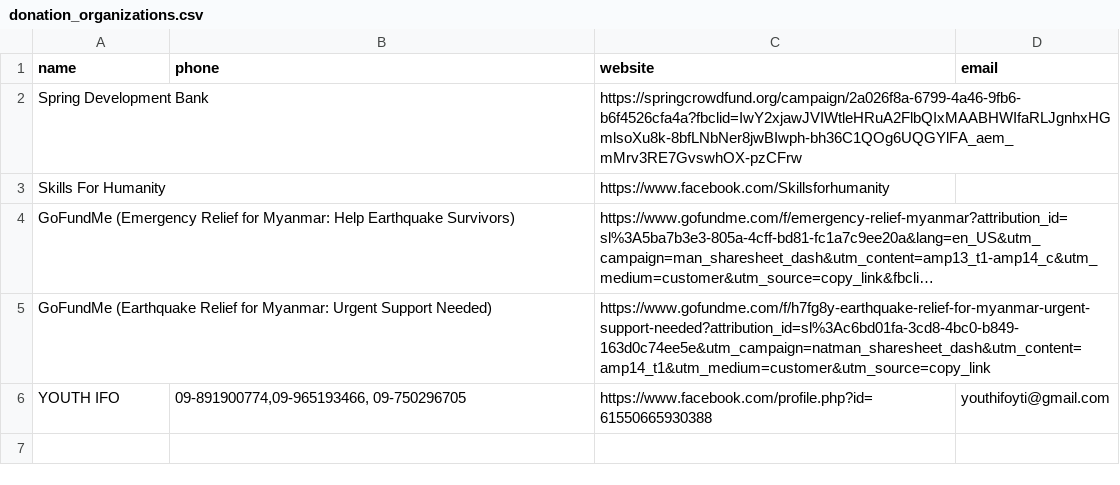
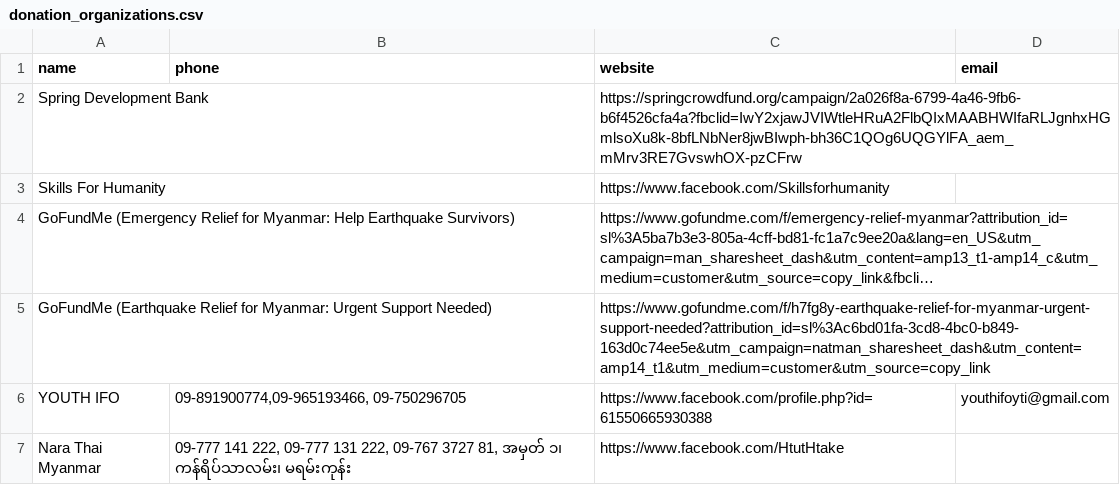
Before and after one commit to ShweCana/burmeseEarthquake, a CSV file: donation_organizations.csv, drawn as a sheet; long unchanged cells end in ….

Commit message:
Update donation_organizations.csv

```diff
--- a/donation_organizations.csv
+++ b/donation_organizations.csv
@@ -6 +6,2 @@ GoFundMe (Earthquake Relief for Myanmar: Urgent Support Needed),,https://www.gof
 YOUTH IFO,"09-891900774,09-965193466, 09-750296705",https://www.facebook.com/profile.php?id=61550665930388,youthifoyti@gmail.com
+Nara Thai Myanmar,"09-777 141 222, 09-777 131 222, 09-767 3727 81, အမှတ် ၁၊ ကန်ရိပ်သာလမ်း၊ မရမ်းကုန်း",https://www.facebook.com/HtutHtake,
```
